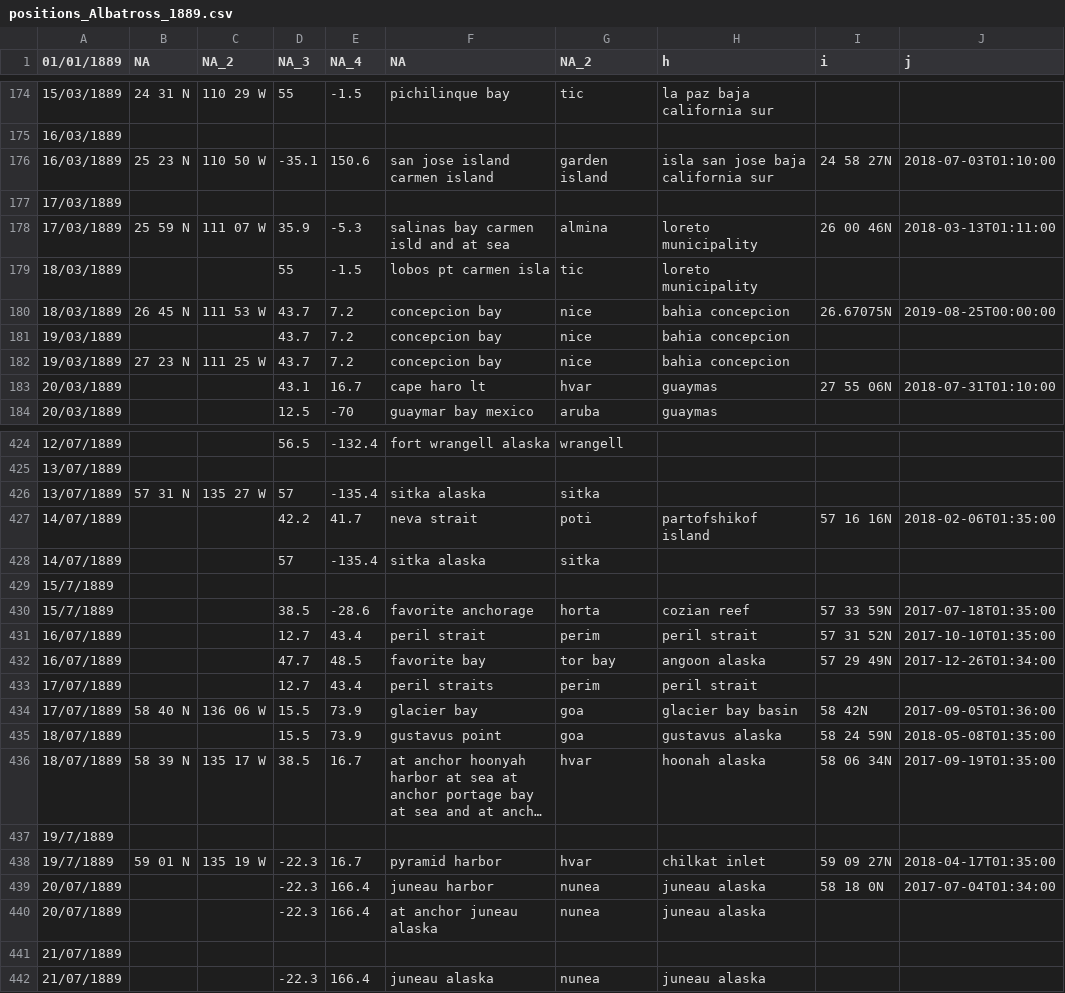
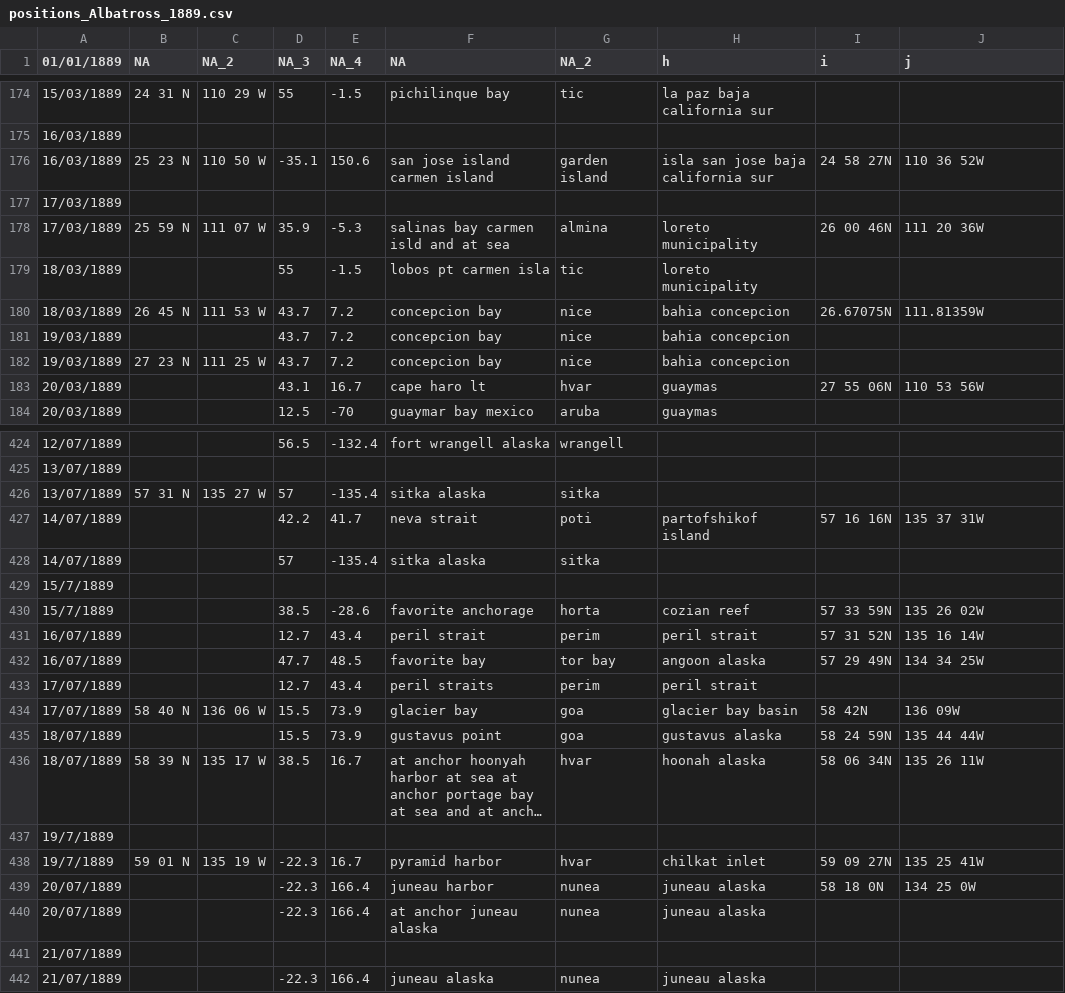
Before and after one commit to oldweather/oldWeather3, a CSV file: Sophia/csv/positions_Albatross_1889.csv, drawn as a sheet; only a part is shown, gaps mark what is left out; long unchanged cells end in …; the diff covers the shown part only; the diff names each change by its address in the sheet, - before the commit and + after, or states it on an @@ line.

```diff
--- a/Sophia/csv/positions_Albatross_1889.csv
+++ b/Sophia/csv/positions_Albatross_1889.csv
-J176 (j): 2018-07-03T01:10:00
+J176 (j): 110 36 52W
-J178 (j): 2018-03-13T01:11:00
+J178 (j): 111 20 36W
-J180 (j): 2019-08-25T00:00:00
+J180 (j): 111.81359W
-J183 (j): 2018-07-31T01:10:00
+J183 (j): 110 53 56W
-J427 (j): 2018-02-06T01:35:00
+J427 (j): 135 37 31W
-J430 (j): 2017-07-18T01:35:00
+J430 (j): 135 26 02W
-J431 (j): 2017-10-10T01:35:00
+J431 (j): 135 16 14W
-J432 (j): 2017-12-26T01:34:00
+J432 (j): 134 34 25W
-J434 (j): 2017-09-05T01:36:00
+J434 (j): 136 09W
-J435 (j): 2018-05-08T01:35:00
+J435 (j): 135 44 44W
-J436 (j): 2017-09-19T01:35:00
+J436 (j): 135 26 11W
-J438 (j): 2018-04-17T01:35:00
+J438 (j): 135 25 41W
-J439 (j): 2017-07-04T01:34:00
+J439 (j): 134 25 0W
```
Also changed, not shown: 57 edited cells elsewhere in this file, Sophia/csv/positions_Albatross_1888.csv, Sophia/csv/positions_Bear_1888.csv, 49 other files.
